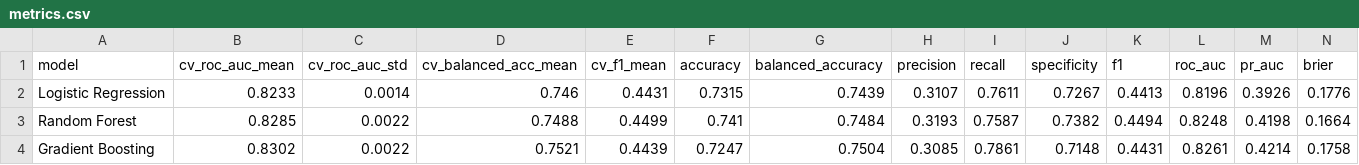
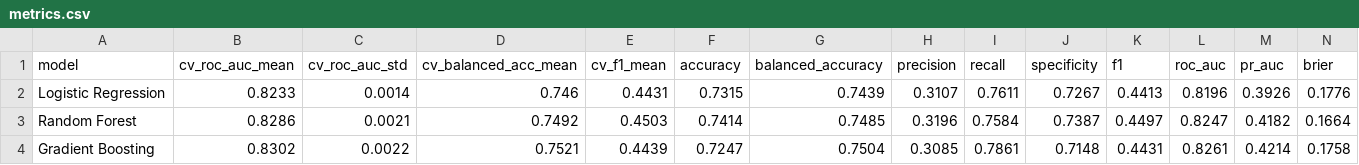
Before and after one commit to nitishhkr11/diabetes-management-system, a CSV file: reports/brfss_benchmark/metrics.csv, drawn as a sheet.

```diff
--- a/reports/brfss_benchmark/metrics.csv
+++ b/reports/brfss_benchmark/metrics.csv
@@ -2,3 +2,3 @@ model,cv_roc_auc_mean,cv_roc_auc_std,cv_balanced_acc_mean,cv_f1_mean,accuracy,ba
 Logistic Regression,0.8233,0.0014,0.746,0.4431,0.7315,0.7439,0.3107,0.7611,0.7267,0.4413,0.8196,0.3926,0.1776
-Random Forest,0.8285,0.0022,0.7488,0.4499,0.741,0.7484,0.3193,0.7587,0.7382,0.4494,0.8248,0.4198,0.1664
+Random Forest,0.8286,0.0021,0.7492,0.4503,0.7414,0.7485,0.3196,0.7584,0.7387,0.4497,0.8247,0.4182,0.1664
 Gradient Boosting,0.8302,0.0022,0.7521,0.4439,0.7247,0.7504,0.3085,0.7861,0.7148,0.4431,0.8261,0.4214,0.1758
```
Also changed, not shown: reports/brfss_benchmark/feature_importance.csv, reports/brfss_benchmark/model_comparison.csv, 15 other files.
